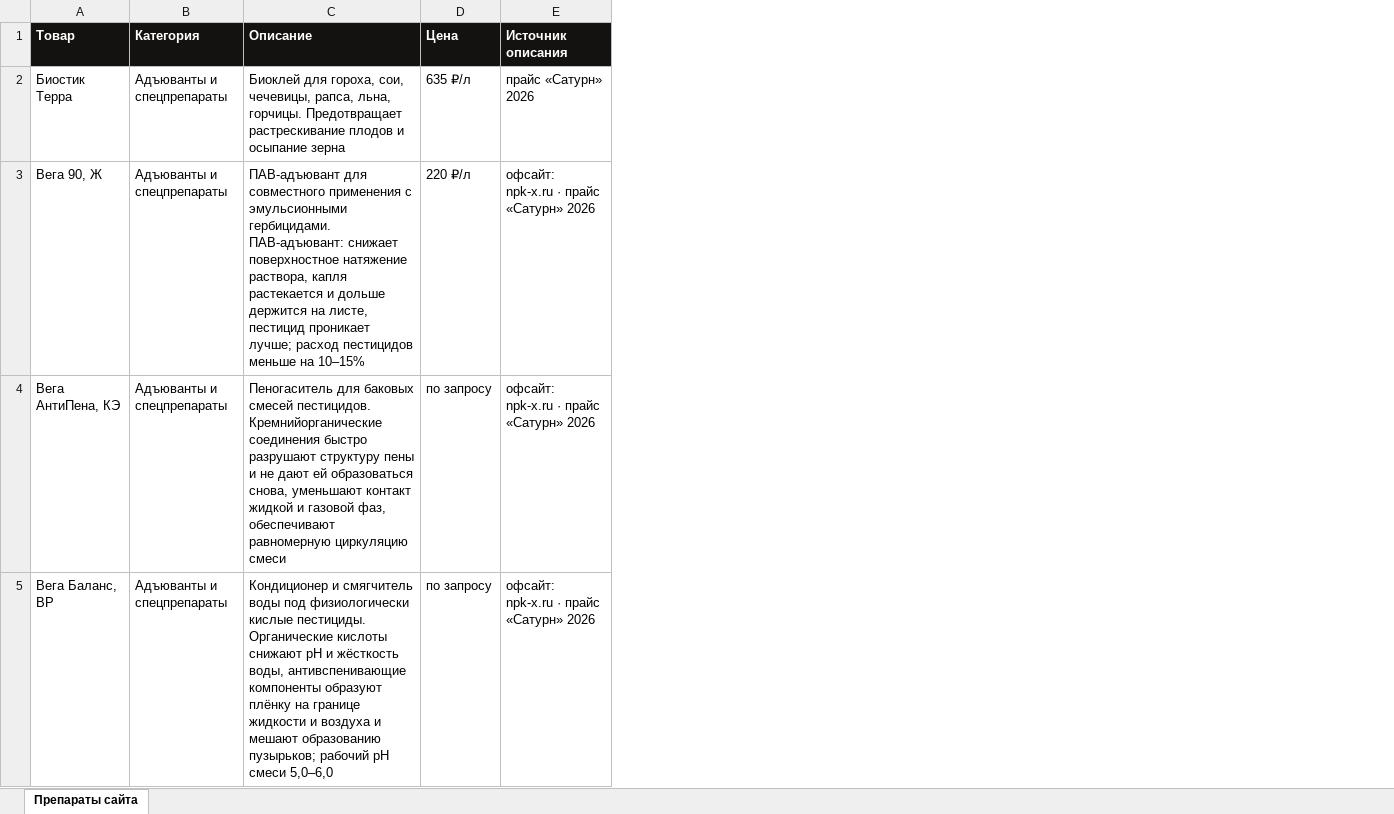
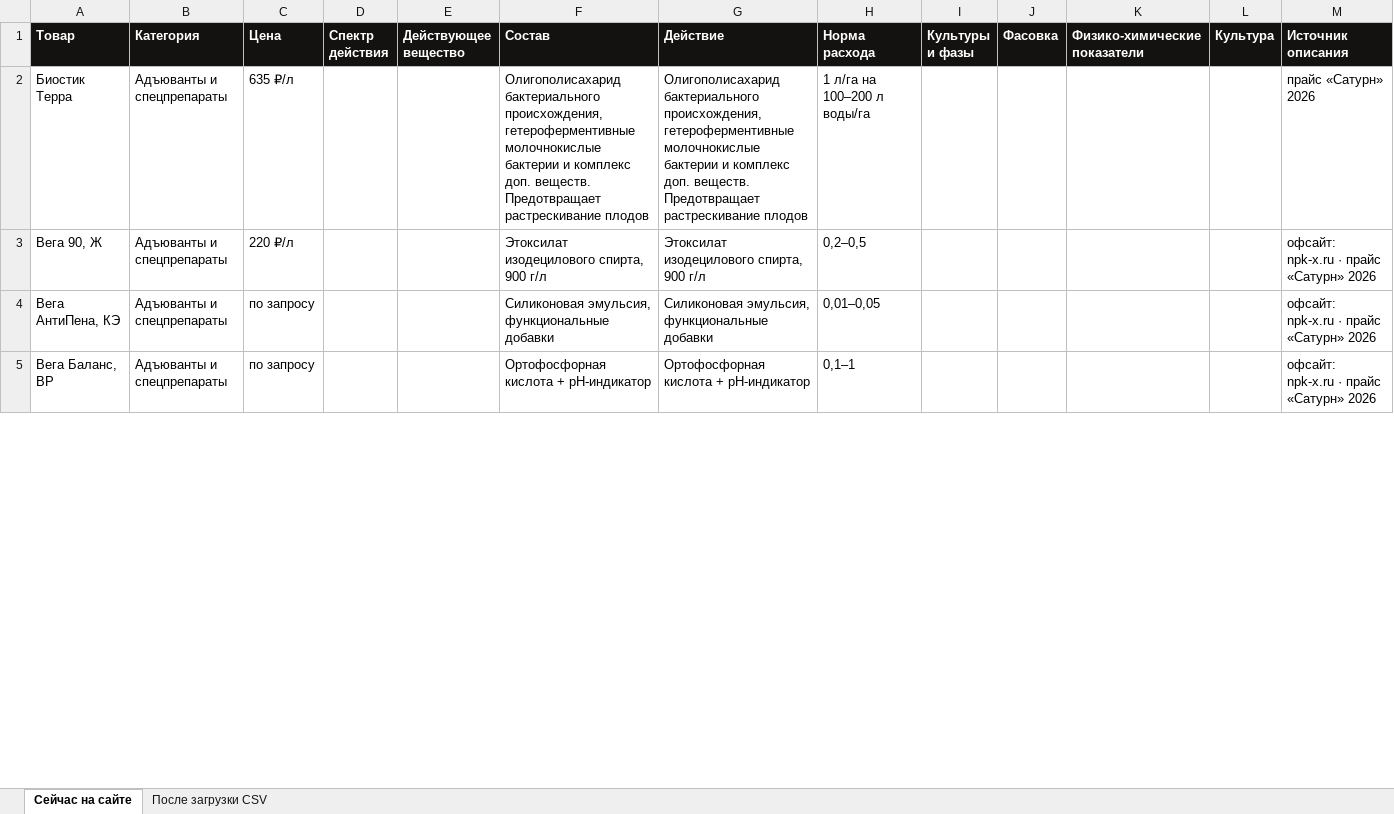
Before and after one commit to fagencymarketing-coder/Saturn, an Excel workbook: docs/KARTOCHKI-OPISANIYA.xlsx, sheet Сейчас на сайте, drawn as a sheet; only a part is shown; values as stored, in another font and other column widths than the file's, no borders; removed rows and columns are numbered as before the commit, all else as after; the diff covers the shown part only; the diff names each change by its address in the sheet, - before the commit and + after, or states it on an @@ line.

```diff
--- a/docs/KARTOCHKI-OPISANIYA.xlsx (sheet Сейчас на сайте)
+++ b/docs/KARTOCHKI-OPISANIYA.xlsx (sheet Сейчас на сайте)
-sheet tab: Препараты сайта
+sheet tab: Сейчас на сайте
+sheet tab: После загрузки CSV
-column C (Описание), rows 2-5: Биоклей для гороха, сои, чечевицы, рапса, льна, горчицы. Предотвращает растрескивание плодов и осыпание зерна | ПАВ-адъювант для совместного применения с эмульсионными гербицидами. ПАВ-адъювант: снижает поверхностное натяжение раствора, капля растекается и дольше держится на листе, пестицид проникает лучше; расход пестицидов меньше на 10–15% | Пеногаситель для баковых смесей пестицидов. Кремнийорганические соединения быстро разрушают структуру пены и не дают ей образоваться снова, уменьшают контакт жидкой и газовой фаз, обеспечивают равномерную циркуляцию смеси | Кондиционер и смягчитель воды под физиологически кислые пестициды. Органические кислоты снижают pH и жёсткость воды, антивспенивающие компоненты образуют плёнку на границе жидкости и воздуха и мешают образованию пузырьков; рабочий pH смеси 5,0–6,0
+column D (Спектр действия), empty
+column E (Действующее вещество), empty
+column F (Состав), rows 2-5: Олигополисахарид бактериального происхождения, гетероферментивные молочнокислые бактерии и комплекс доп. веществ. Предотвращает растрескивание плодов | Этоксилат изодецилового спирта, 900 г/л | Силиконовая эмульсия, функциональные добавки | Ортофосфорная кислота + рН-индикатор
+column G (Действие), rows 2-5: Олигополисахарид бактериального происхождения, гетероферментивные молочнокислые бактерии и комплекс доп. веществ. Предотвращает растрескивание плодов | Этоксилат изодецилового спирта, 900 г/л | Силиконовая эмульсия, функциональные добавки | Ортофосфорная кислота + рН-индикатор
+column H (Норма расхода), rows 2-5: 1 л/га на 100–200 л воды/га | 0,2–0,5 | 0,01–0,05 | 0,1–1
+column I (Культуры и фазы), empty
+column J (Фасовка), empty
+column K (Физико-химические показатели), empty
+column L (Культура), empty
```
Also changed, not shown: 1 edited cell elsewhere in this sheet, 1 other file.
